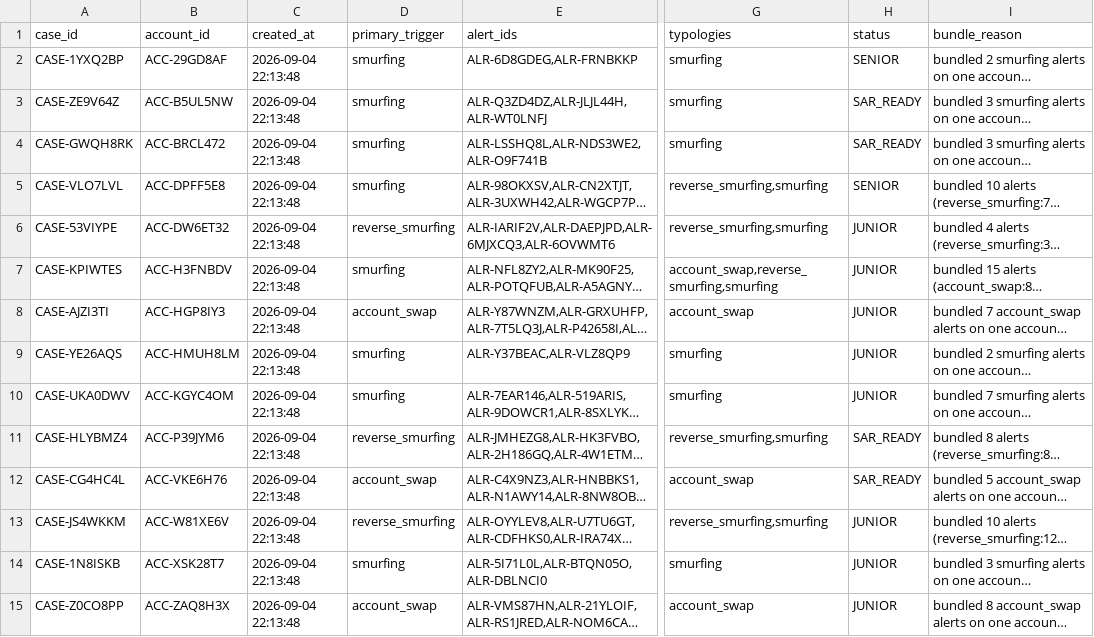
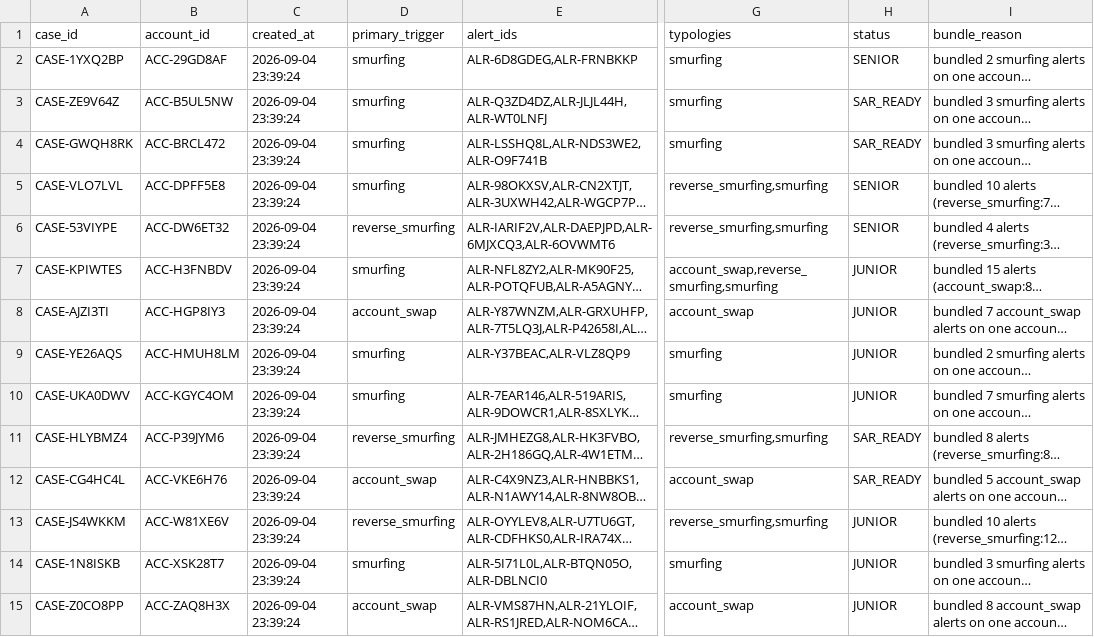
Before and after one commit to rajeevsharmap/Fraud-Investigator-Intelligence, a CSV file: backend/mockdata/cases.csv, drawn as a sheet; only a part is shown, gaps mark what is left out; long unchanged cells end in …; the diff names each change by its address in the sheet, - before the commit and + after, or states it on an @@ line.

```diff
--- a/backend/mockdata/cases.csv
+++ b/backend/mockdata/cases.csv
-C2:C15 (created_at): 2026-09-04 22:13:48
+C2:C15 (created_at): 2026-09-04 23:39:24
-H6 (status): JUNIOR
+H6 (status): SENIOR
```
Also changed, not shown: backend/mockdata/case_escalation.csv, backend/mockdata/reference_cases.csv, 10 other files.
